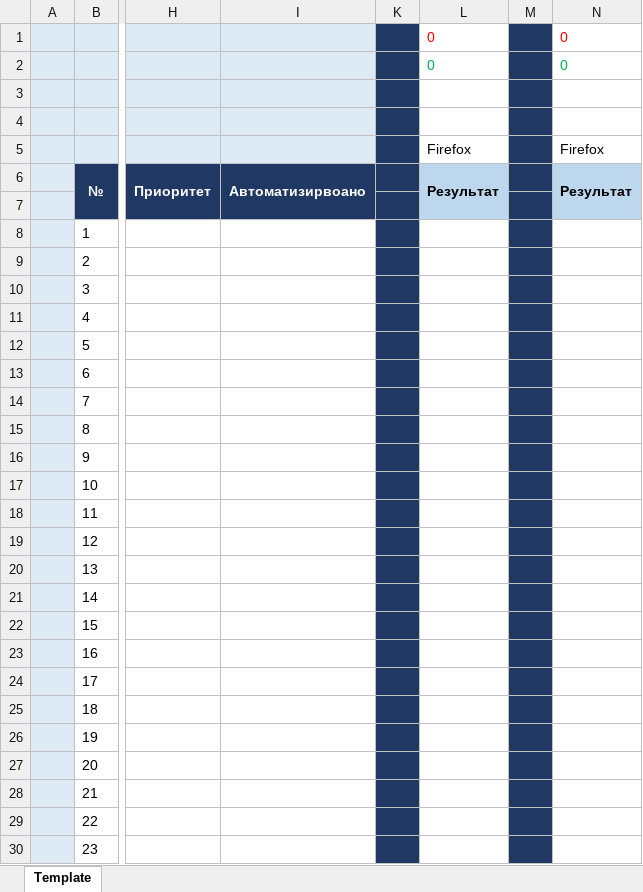
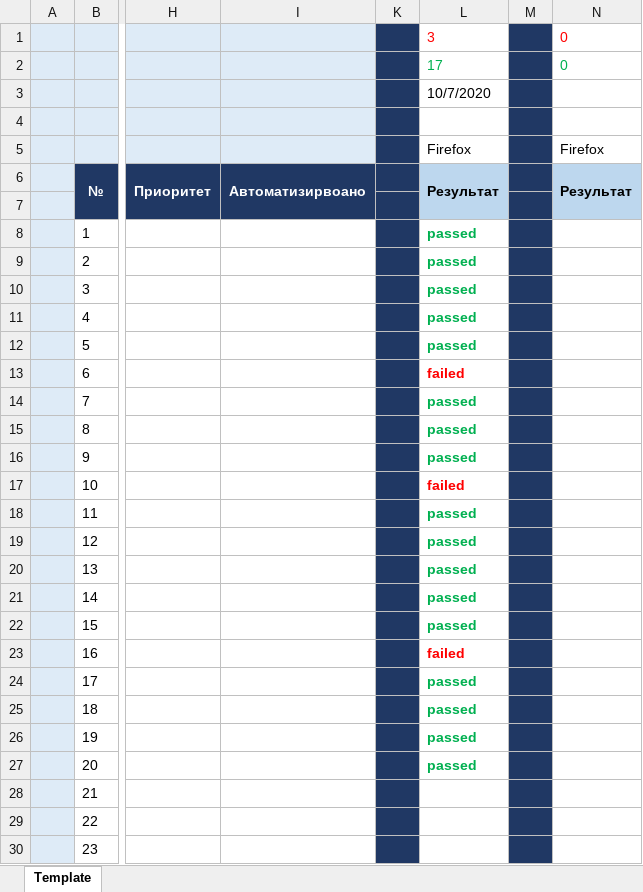
Before and after one commit to tester061020/MyFirstRepo, an Excel workbook: ДЗ_06.xlsx, sheet Template, drawn as a sheet; only a part is shown, gaps mark what is left out; values as stored, in another font and other column widths than the file's, no borders; the diff names each change by its address in the sheet, - before the commit and + after, or states it on an @@ line.

Commit message:
Тестирование 07.10.2020
Проведены тесты с 1 по 20 включительно: 17 пройдено, 3 не пройдено.

```diff
--- a/ДЗ_06.xlsx (sheet Template)
+++ b/ДЗ_06.xlsx (sheet Template)
-L1: 0
+L1: 3
-L2: 0
+L2: 17
-L3: (empty)
+L3: 10/7/2020
-L8:L12: (empty)
+L8:L12: passed
-L13: (empty)
+L13: failed
-L14:L16: (empty)
+L14:L16: passed
-L17: (empty)
+L17: failed
-L18:L22: (empty)
+L18:L22: passed
-L23: (empty)
+L23: failed
-L24:L27: (empty)
+L24:L27: passed
```
